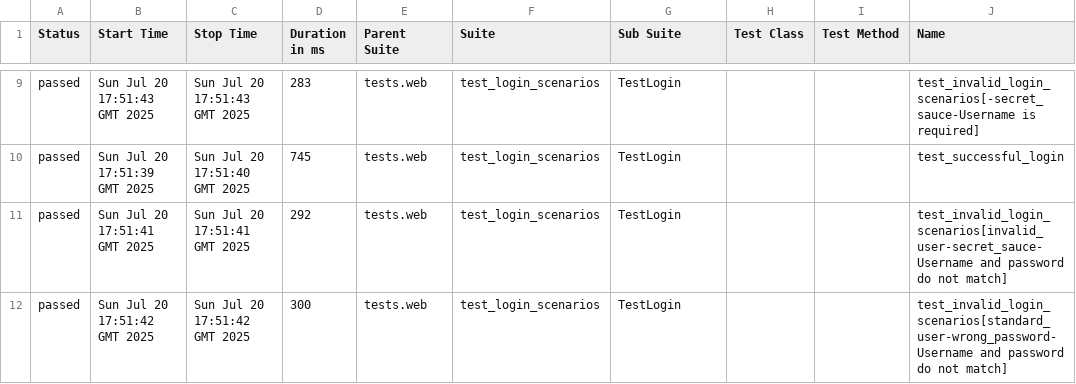
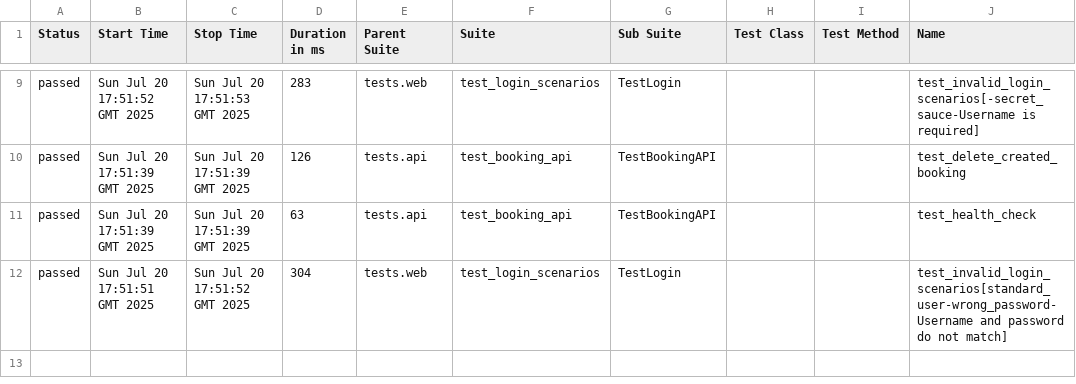
Before and after one commit to yashwant-das/pytest-web-api-testing-framework, a CSV file: data/suites.csv, drawn as a sheet; only a part is shown, gaps mark what is left out; the diff covers the shown part only; the diff names each change by its address in the sheet, - before the commit and + after, or states it on an @@ line.

```diff
--- a/data/suites.csv
+++ b/data/suites.csv
-B9 (Start Time): Sun Jul 20 17:51:43 GMT 2025
+B9 (Start Time): Sun Jul 20 17:51:52 GMT 2025
-C9 (Stop Time): Sun Jul 20 17:51:43 GMT 2025
+C9 (Stop Time): Sun Jul 20 17:51:53 GMT 2025
-C10 (Stop Time): Sun Jul 20 17:51:40 GMT 2025
+C10 (Stop Time): Sun Jul 20 17:51:39 GMT 2025
-D10 (Duration in ms): 745
+D10 (Duration in ms): 126
-E10:E11 (Parent Suite): tests.web
+E10:E11 (Parent Suite): tests.api
-F10:F11 (Suite): test_login_scenarios
+F10:F11 (Suite): test_booking_api
-G10:G11 (Sub Suite): TestLogin
+G10:G11 (Sub Suite): TestBookingAPI
-J10 (Name): test_successful_login
+J10 (Name): test_delete_created_booking
-B11 (Start Time): Sun Jul 20 17:51:41 GMT 2025
+B11 (Start Time): Sun Jul 20 17:51:39 GMT 2025
-C11 (Stop Time): Sun Jul 20 17:51:41 GMT 2025
+C11 (Stop Time): Sun Jul 20 17:51:39 GMT 2025
-D11 (Duration in ms): 292
+D11 (Duration in ms): 63
-J11 (Name): test_invalid_login_scenarios[invalid_user-secret_sauce-Username and password do not match]
+J11 (Name): test_health_check
-B12 (Start Time): Sun Jul 20 17:51:42 GMT 2025
+B12 (Start Time): Sun Jul 20 17:51:51 GMT 2025
-C12 (Stop Time): Sun Jul 20 17:51:42 GMT 2025
+C12 (Stop Time): Sun Jul 20 17:51:52 GMT 2025
-D12 (Duration in ms): 300
+D12 (Duration in ms): 304
```
Also changed, not shown: 34 edited cells elsewhere in this file, 58 other files.
